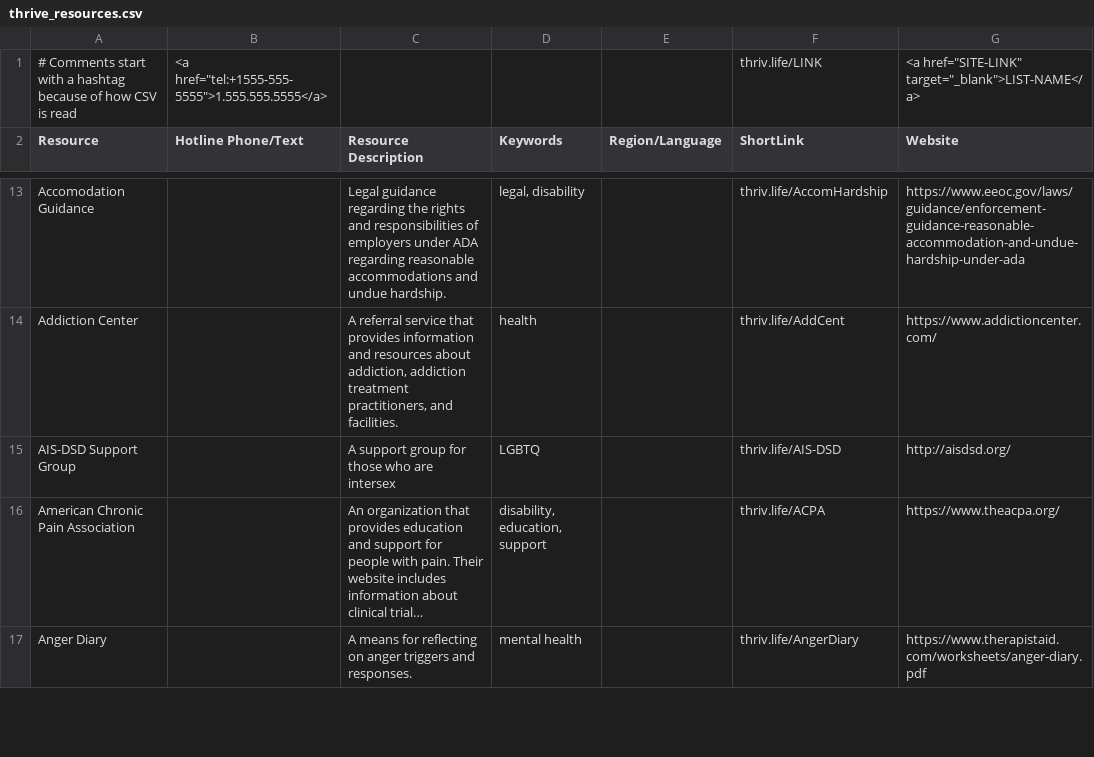
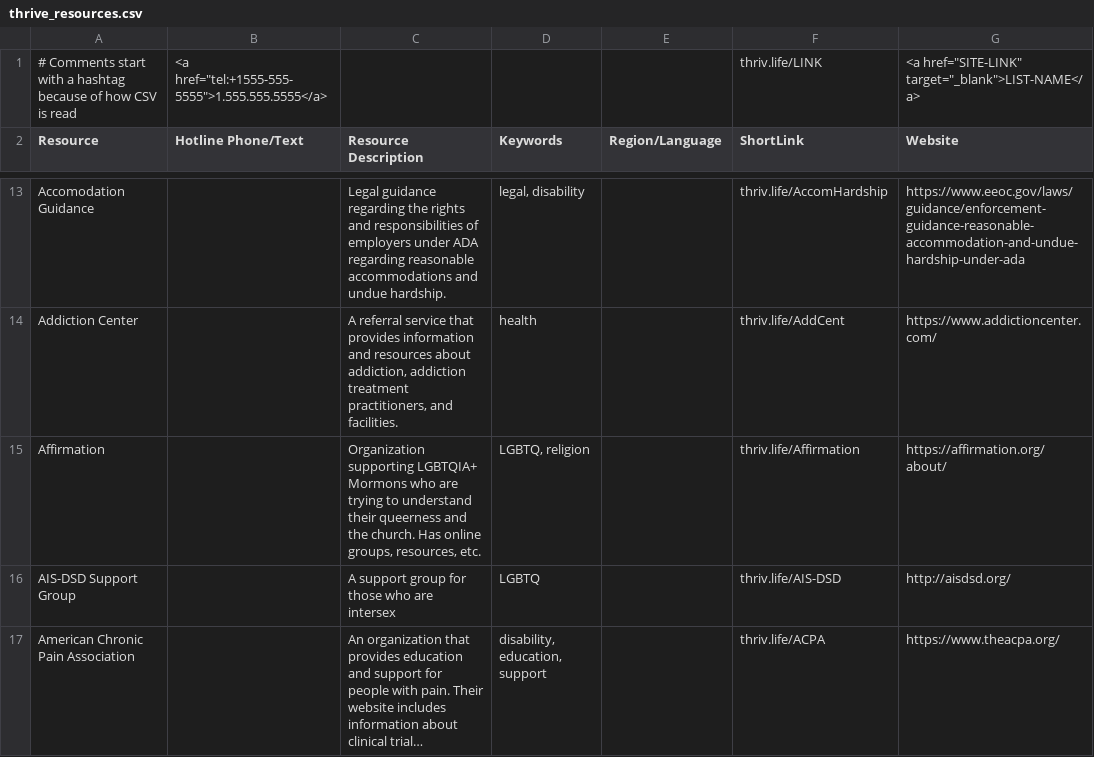
Before and after one commit to ThriveLifeline/thrive-lifeline, a CSV file: _site/thrive_resources.csv, drawn as a sheet; only a part is shown, gaps mark what is left out; the shorter side is filled out with more unchanged rows; long unchanged cells end in …; the diff covers the shown part only; the diff names each change by its address in the sheet, - before the commit and + after, or states it on an @@ line.

Commit message:
Add STEMM orgs and resources

```diff
--- a/_site/thrive_resources.csv
+++ b/_site/thrive_resources.csv
+row 15: Affirmation |  | Organization supporting LGBTQIA+ Mormons who are trying to understand their queerness and the church. Has online groups, resources, etc. | LGBTQ, religion |  | thriv.life/Affirmation | https://affirmation.org/about/
```
Also changed, not shown: 8 added rows and 3 edited cells elsewhere in this file, thrive_resources.csv, 3 other files.
